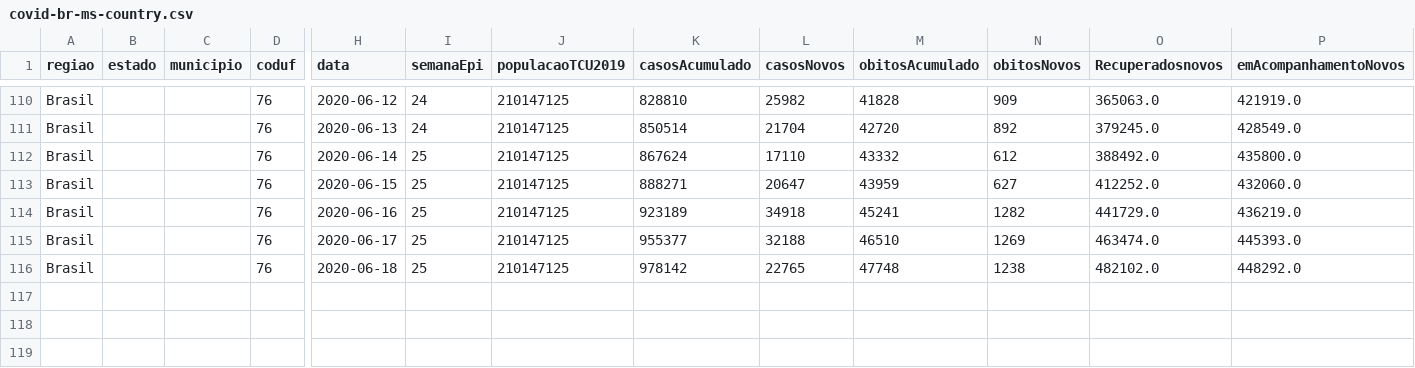
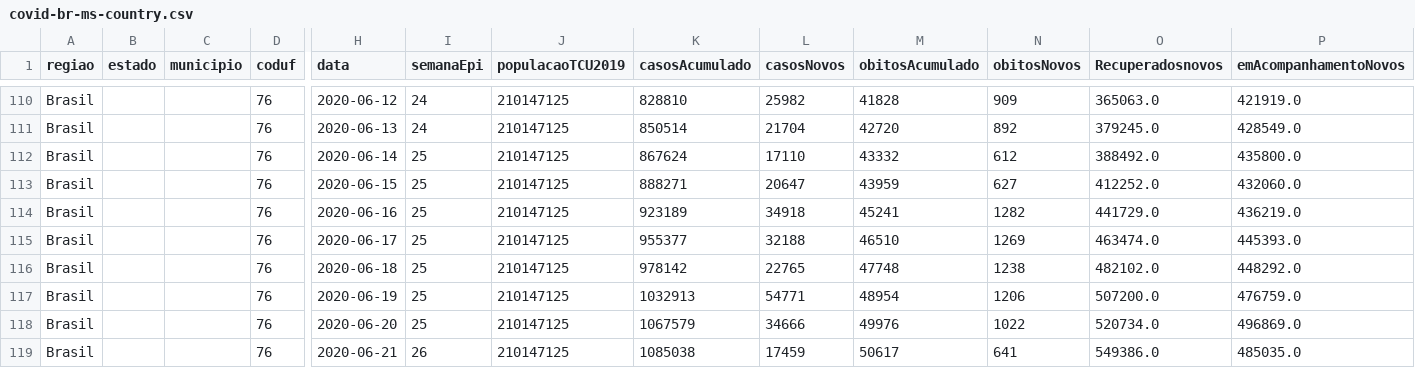
Before and after one commit to marcuswac/covid-br-data, a CSV file: covid-br-ms-country.csv, drawn as a sheet; only a part is shown, gaps mark what is left out; rows hold the shown columns only; the diff names each change by its address in the sheet, - before the commit and + after, or states it on an @@ line.

```diff
--- a/covid-br-ms-country.csv
+++ b/covid-br-ms-country.csv
+row 117: Brasil |  |  | 76 | 2020-06-19 | 25 | 210147125 | 1032913 | 54771 | 48954 | 1206 | 507200.0 | 476759.0
+row 118: Brasil |  |  | 76 | 2020-06-20 | 25 | 210147125 | 1067579 | 34666 | 49976 | 1022 | 520734.0 | 496869.0
+row 119: Brasil |  |  | 76 | 2020-06-21 | 26 | 210147125 | 1085038 | 17459 | 50617 | 641 | 549386.0 | 485035.0
```
Also changed, not shown: covid-br-ms-states.csv, 5 other files.
